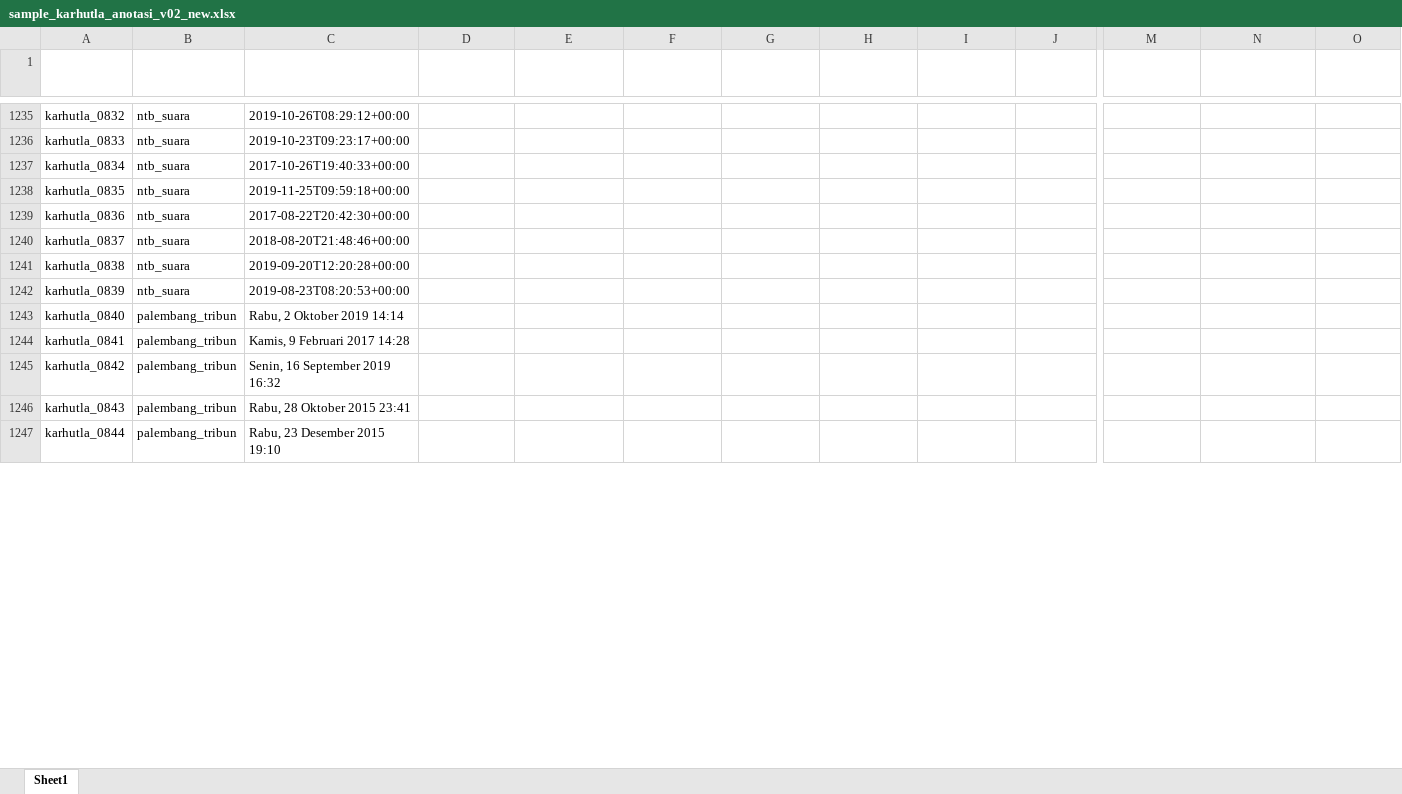
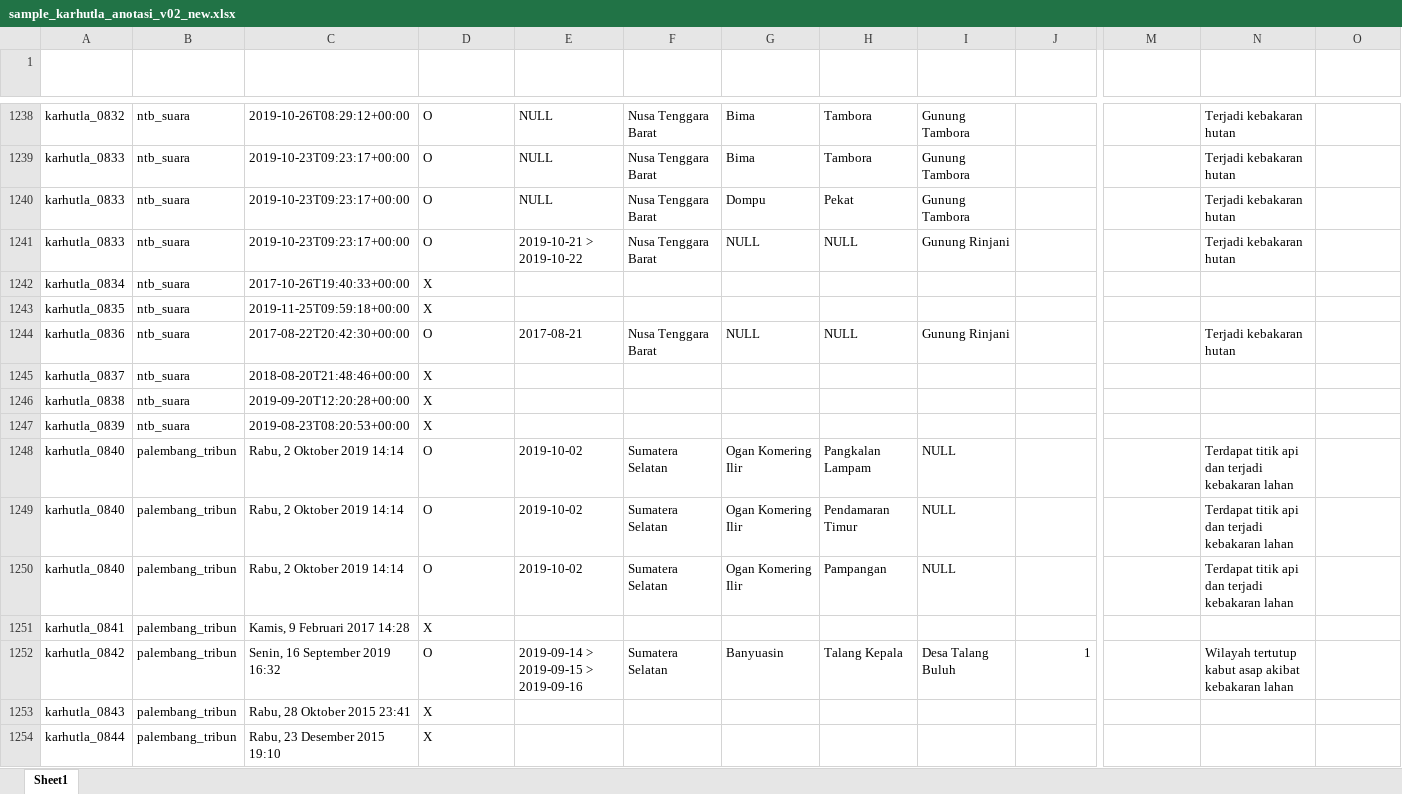
Before and after one commit to gusman/anotated_data, an Excel workbook: karhutla/v02/sample_karhutla_anotasi_v02_new.xlsx, sheet Sheet1, drawn as a sheet; only a part is shown, gaps mark what is left out; values as stored, in another font and other column widths than the file's, no borders; table styles not drawn; removed rows and columns are numbered as before the commit, all else as after; rows hold the shown columns only; the diff covers the shown part only; the diff names each change by its address in the sheet, - before the commit and + after, or states it on an @@ line.

```diff
--- a/karhutla/v02/sample_karhutla_anotasi_v02_new.xlsx (sheet Sheet1)
+++ b/karhutla/v02/sample_karhutla_anotasi_v02_new.xlsx (sheet Sheet1)
-D1238:D1239 (Positif Bencana Alam): (empty)
+D1238:D1239 (Positif Bencana Alam): O
-E1238:E1239 (Tanggal Kejadian): (empty)
+E1238:E1239 (Tanggal Kejadian): NULL
-F1238:F1239 (Lokasi ADM1): (empty)
+F1238:F1239 (Lokasi ADM1): Nusa Tenggara Barat
-G1238:G1239 (Lokasi ADM2): (empty)
+G1238:G1239 (Lokasi ADM2): Bima
-H1238:H1239 (Lokasi ADM3): (empty)
+H1238:H1239 (Lokasi ADM3): Tambora
-I1238:I1239 (Lokasi Lainnya): (empty)
+I1238:I1239 (Lokasi Lainnya): Gunung Tambora
-N1238:N1239 (Dampak Lainnya): (empty)
+N1238:N1239 (Dampak Lainnya): Terjadi kebakaran hutan
+row 1240: karhutla_0833 | ntb_suara | 2019-10-23T09:23:17+00:00 | O | NULL | Nusa Tenggara Barat | Dompu | Pekat | Gunung Tambora |  |  | Terjadi kebakaran hutan
+row 1241: karhutla_0833 | ntb_suara | 2019-10-23T09:23:17+00:00 | O | 2019-10-21 > 2019-10-22 | Nusa Tenggara Barat | NULL | NULL | Gunung Rinjani |  |  | Terjadi kebakaran hutan
-D1242:D1243 (Positif Bencana Alam): (empty)
+D1242:D1243 (Positif Bencana Alam): X
-D1244 (Positif Bencana Alam): (empty)
+D1244 (Positif Bencana Alam): O
-E1244 (Tanggal Kejadian): (empty)
+E1244 (Tanggal Kejadian): 2017-08-21
-F1244 (Lokasi ADM1): (empty)
+F1244 (Lokasi ADM1): Nusa Tenggara Barat
-G1244 (Lokasi ADM2): (empty)
+G1244 (Lokasi ADM2): NULL
-H1244 (Lokasi ADM3): (empty)
+H1244 (Lokasi ADM3): NULL
-I1244 (Lokasi Lainnya): (empty)
+I1244 (Lokasi Lainnya): Gunung Rinjani
-N1244 (Dampak Lainnya): (empty)
+N1244 (Dampak Lainnya): Terjadi kebakaran hutan
-D1245:D1247 (Positif Bencana Alam): (empty)
+D1245:D1247 (Positif Bencana Alam): X
-D1248 (Positif Bencana Alam): (empty)
+D1248 (Positif Bencana Alam): O
-E1248 (Tanggal Kejadian): (empty)
+E1248 (Tanggal Kejadian): 2019-10-02
-F1248 (Lokasi ADM1): (empty)
+F1248 (Lokasi ADM1): Sumatera Selatan
-G1248 (Lokasi ADM2): (empty)
+G1248 (Lokasi ADM2): Ogan Komering Ilir
-H1248 (Lokasi ADM3): (empty)
+H1248 (Lokasi ADM3): Pangkalan Lampam
-I1248 (Lokasi Lainnya): (empty)
+I1248 (Lokasi Lainnya): NULL
-N1248 (Dampak Lainnya): (empty)
+N1248 (Dampak Lainnya): Terdapat titik api dan terjadi kebakaran lahan
+row 1249: karhutla_0840 | palembang_tribun | Rabu, 2 Oktober 2019 14:14 | O | 2019-10-02 | Sumatera Selatan | Ogan Komering Ilir | Pendamaran Timur | NULL |  |  | Terdapat titik api dan terjadi kebakaran lahan
+row 1250: karhutla_0840 | palembang_tribun | Rabu, 2 Oktober 2019 14:14 | O | 2019-10-02 | Sumatera Selatan | Ogan Komering Ilir | Pampangan | NULL |  |  | Terdapat titik api dan terjadi kebakaran lahan
-D1251 (Positif Bencana Alam): (empty)
+D1251 (Positif Bencana Alam): X
-row 1245: karhutla_0842 | palembang_tribun | Senin, 16 September 2019 16:32
+row 1252: karhutla_0842 | palembang_tribun | Senin, 16 September 2019 16:32 | O | 2019-09-14 > 2019-09-15 > 2019-09-16 | Sumatera Selatan | Banyuasin | Talang Kepala | Desa Talang Buluh | 1 |  | Wilayah tertutup kabut asap akibat kebakaran lahan
-D1253:D1254 (Positif Bencana Alam): (empty)
+D1253:D1254 (Positif Bencana Alam): X
```
Also changed, not shown: other rows of this sheet, 1 other file.
